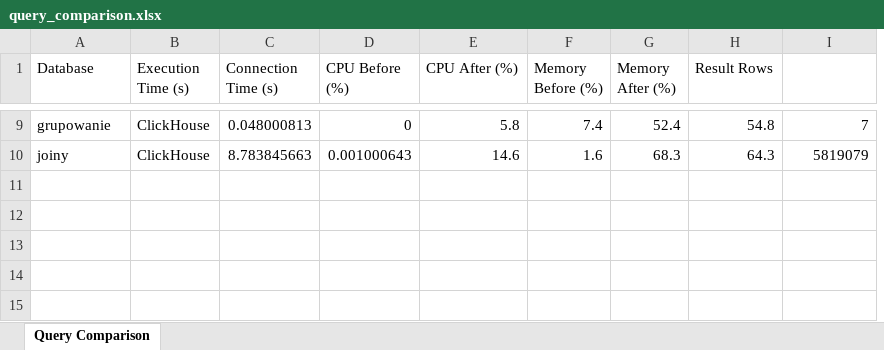
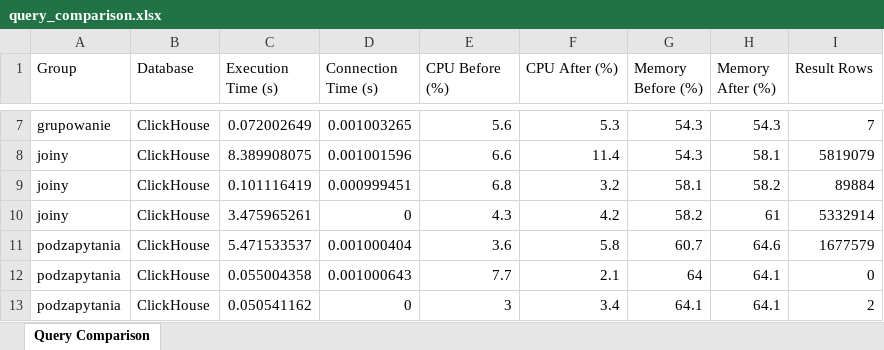
Before and after one commit to Poicalee/IMDB, an Excel workbook: query_comparison.xlsx, sheet Query Comparison, drawn as a sheet; only a part is shown, gaps mark what is left out; values as stored, in another font and other column widths than the file's, no borders; removed rows and columns are numbered as before the commit, all else as after; the diff covers the shown part only; the diff names each change by its address in the sheet, - before the commit and + after, or states it on an @@ line.

```diff
--- a/query_comparison.xlsx (sheet Query Comparison)
+++ b/query_comparison.xlsx (sheet Query Comparison)
+column C (Execution Time (s)), rows 7-8: 0.072002649 | 8.389908075
-column H (Result Rows), rows 9-10: 54.8 | 64.3
-A1: Database
+A1: Group
-B1: Execution Time (s)
+B1: Database
-I1: (empty)
+I1: Result Rows
-D7 (Connection Time (s)): 0.048000813
+D7 (Connection Time (s)): 0.001003265
-E7 (CPU Before (%)): 0
+E7 (CPU Before (%)): 5.6
-F7 (CPU After (%)): 5.8
+F7 (CPU After (%)): 5.3
-G7 (Memory Before (%)): 7.4
+G7 (Memory Before (%)): 54.3
-H7 (Memory After (%)): 52.4
+H7 (Memory After (%)): 54.3
-D8 (Connection Time (s)): 8.783845663
+D8 (Connection Time (s)): 0.001001596
-E8 (CPU Before (%)): 0.001000643
+E8 (CPU Before (%)): 6.6
-F8 (CPU After (%)): 14.6
+F8 (CPU After (%)): 11.4
-G8 (Memory Before (%)): 1.6
+G8 (Memory Before (%)): 54.3
-H8 (Memory After (%)): 68.3
+H8 (Memory After (%)): 58.1
+row 9: joiny | ClickHouse | 0.101116419 | 0.000999451 | 6.8 | 3.2 | 58.1 | 58.2 | 89884
+row 10: joiny | ClickHouse | 3.475965261 | 0 | 4.3 | 4.2 | 58.2 | 61 | 5332914
+row 11: podzapytania | ClickHouse | 5.471533537 | 0.001000404 | 3.6 | 5.8 | 60.7 | 64.6 | 1677579
+row 12: podzapytania | ClickHouse | 0.055004358 | 0.001000643 | 7.7 | 2.1 | 64 | 64.1 | 0
+row 13: podzapytania | ClickHouse | 0.050541162 | 0 | 3 | 3.4 | 64.1 | 64.1 | 2
```
Also changed, not shown: 2 removed rows and 25 edited cells elsewhere in this sheet, 1 other file.
